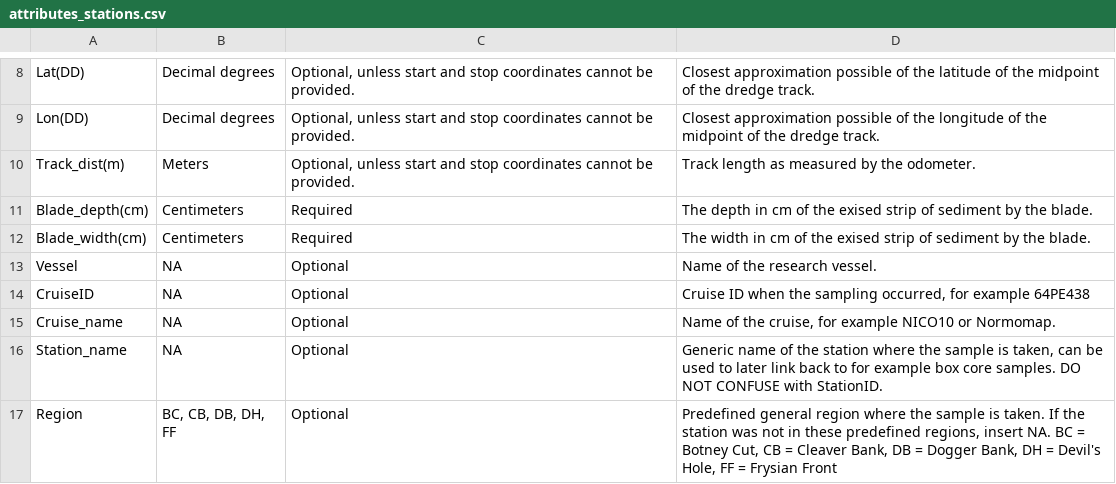
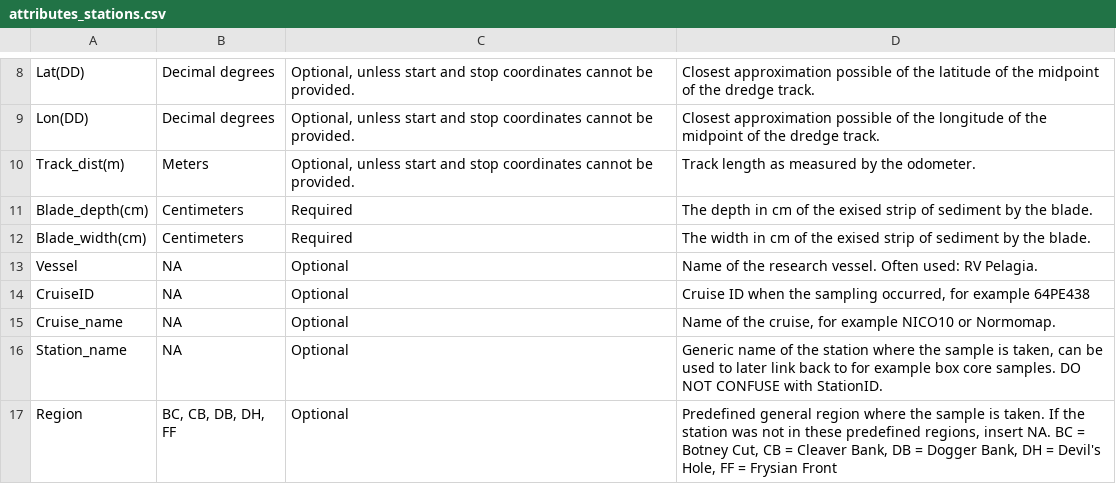
Before and after one commit to dswdejonge/TripleD, a CSV file: inst/extdata/attributes_stations.csv, drawn as a sheet; only a part is shown, gaps mark what is left out.

Commit message:
RV Pelagia often used as vessel.

```diff
--- a/inst/extdata/attributes_stations.csv
+++ b/inst/extdata/attributes_stations.csv
@@ -12,3 +12,3 @@ Blade_depth(cm),Centimeters,Required,The depth in cm of the exised strip of sedi
 Blade_width(cm),Centimeters,Required,The width in cm of the exised strip of sediment by the blade.
-Vessel,NA,Optional,Name of the research vessel.
+Vessel,NA,Optional,Name of the research vessel. Often used: RV Pelagia.
 CruiseID,NA,Optional,"Cruise ID when the sampling occurred, for example 64PE438"
```
